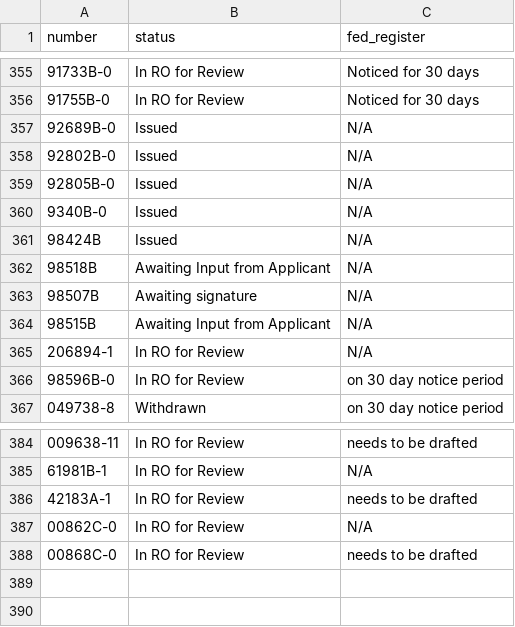
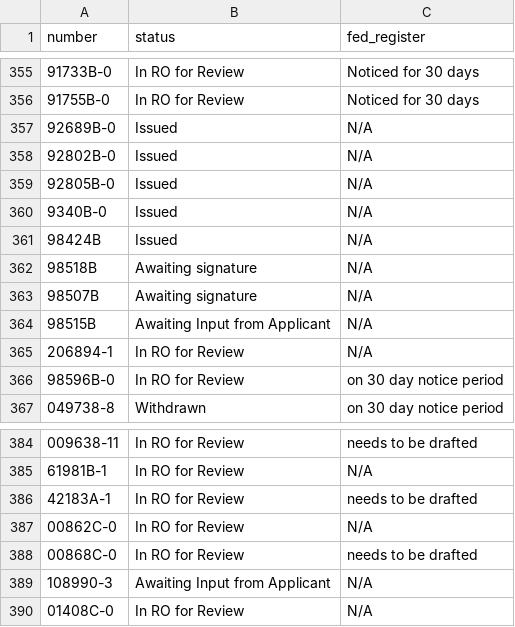
Before and after one commit to USFWS/southeast-permits, a CSV file: src/data/permits.csv, drawn as a sheet; only a part is shown, gaps mark what is left out.

Commit message:
Update permit data

```diff
--- a/src/data/permits.csv
+++ b/src/data/permits.csv
@@ -361,3 +361,3 @@ number,status,fed_register
 98424B,Issued,N/A
-98518B,Awaiting Input from Applicant,N/A
+98518B,Awaiting signature,N/A
 98507B,Awaiting signature,N/A
@@ -388 +388,3 @@ number,status,fed_register
 00868C-0,In RO for Review,needs to be drafted
+108990-3,Awaiting Input from Applicant,N/A
+01408C-0,In RO for Review,N/A
```
